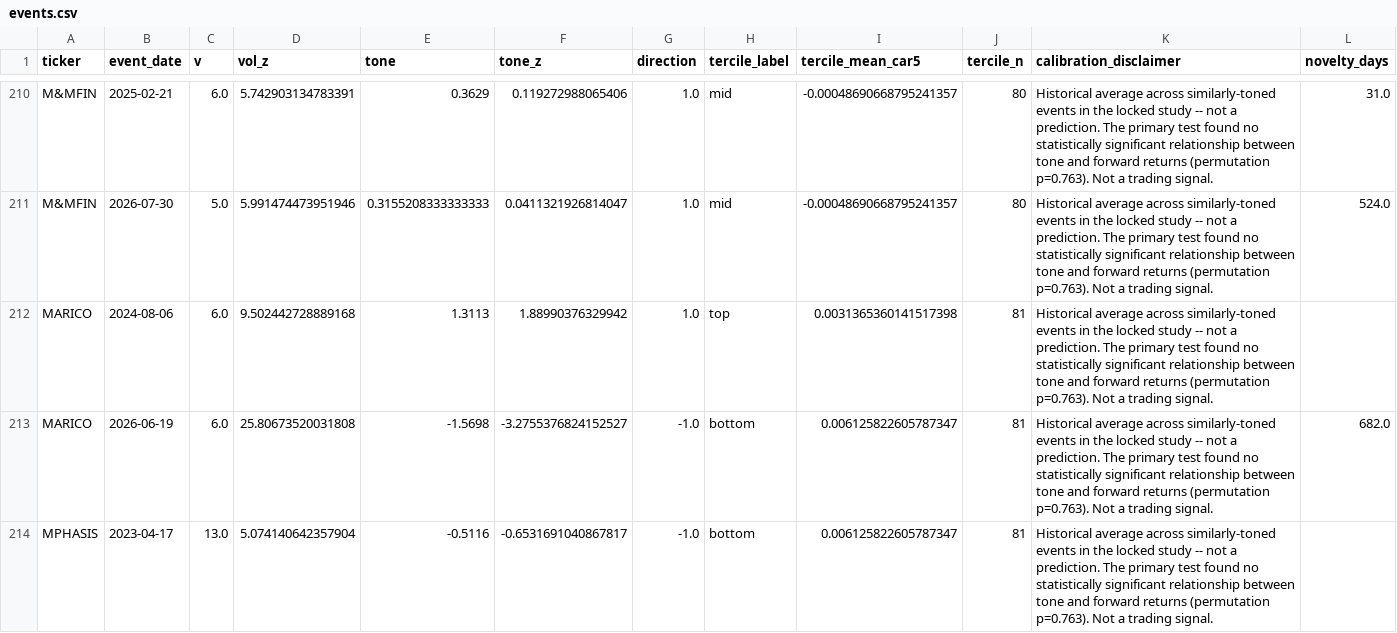
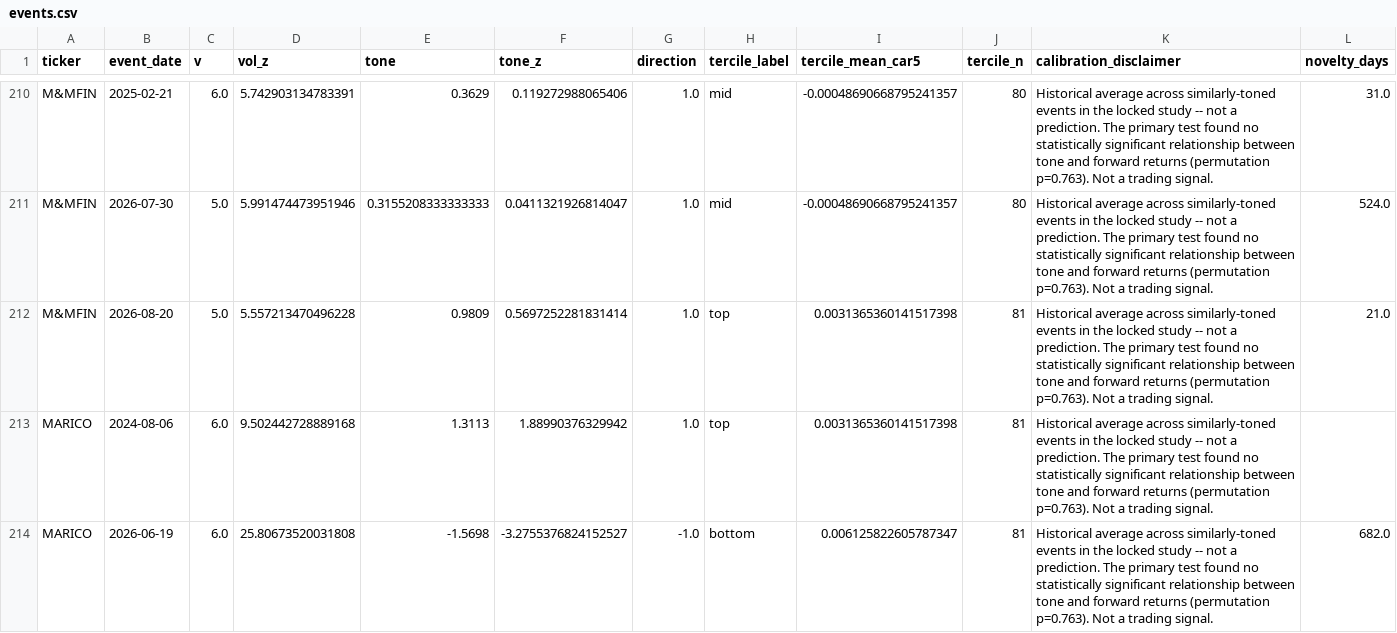
Before and after one commit to vivektmurali/obscura-intel, a CSV file: data/live/events.csv, drawn as a sheet; only a part is shown, gaps mark what is left out; the shorter side is filled out with more unchanged rows; rows hold the shown columns only; the diff names each change by its address in the sheet, - before the commit and + after, or states it on an @@ line.

Commit message:
data: 2026-08-23 daily ingest

```diff
--- a/data/live/events.csv
+++ b/data/live/events.csv
+row 212: M&MFIN | 2026-08-20 | 5.0 | 5.557213470496228 | 0.9809 | 0.5697252281831414 | 1.0 | top | 0.0031365360141517398 | 81 | Historical average across similarly-toned events in the locked study -- not a prediction. The primary test found no statistically significant relationship between tone and forward returns (permutation p=0.763). Not a trading signal. | 21.0
```
Also changed, not shown: 57 other files.
